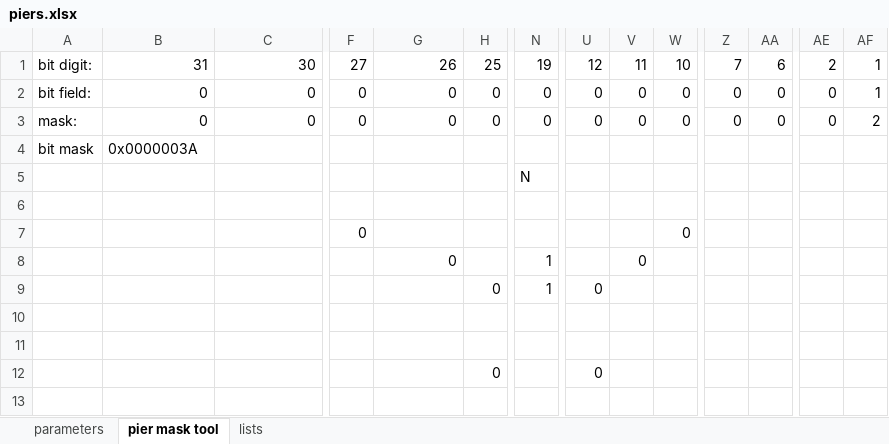
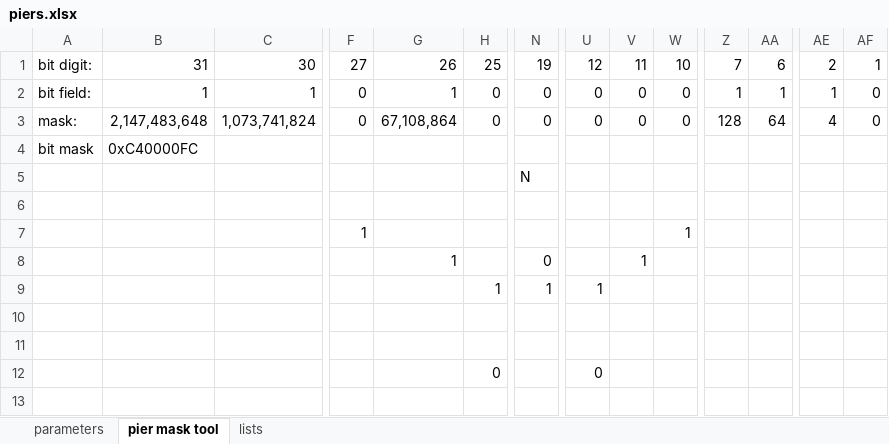
Before and after one commit to soukouki/simutrans-pak128.japan-ex, an Excel workbook: pier/piers.xlsx, sheet pier mask tool, drawn as a sheet; only a part is shown, gaps mark what is left out; values as stored, in another font and other column widths than the file's, no borders; removed rows and columns are numbered as before the commit, all else as after; rows hold the shown columns only; the diff names each change by its address in the sheet, - before the commit and + after, or states it on an @@ line.

```diff
--- a/pier/piers.xlsx (sheet pier mask tool)
+++ b/pier/piers.xlsx (sheet pier mask tool)
-B2: 0
+B2: 1
-C2: 0
+C2: 1
-G2: 0
+G2: 1
-Z2: 0
+Z2: 1
-AA2: 0
+AA2: 1
-AE2: 0
+AE2: 1
-AF2: 1
+AF2: 0
-B3: 0
+B3: 2,147,483,648
-C3: 0
+C3: 1,073,741,824
-G3: 0
+G3: 67,108,864
-Z3: 0
+Z3: 128
-AA3: 0
+AA3: 64
-AE3: 0
+AE3: 4
-AF3: 2
+AF3: 0
-B4: 0x0000003A
+B4: 0xC40000FC
-row 7:  |  |  | 0 |  |  |  |  |  | 0
-row 8:  |  |  |  | 0 |  | 1 |  | 0
+row 7:  |  |  | 1 |  |  |  |  |  | 1
+row 8:  |  |  |  | 1 |  | 0 |  | 1
-H9: 0
+H9: 1
-U9: 0
+U9: 1
```
Also changed, not shown: sheet parameters, 9 other files.
